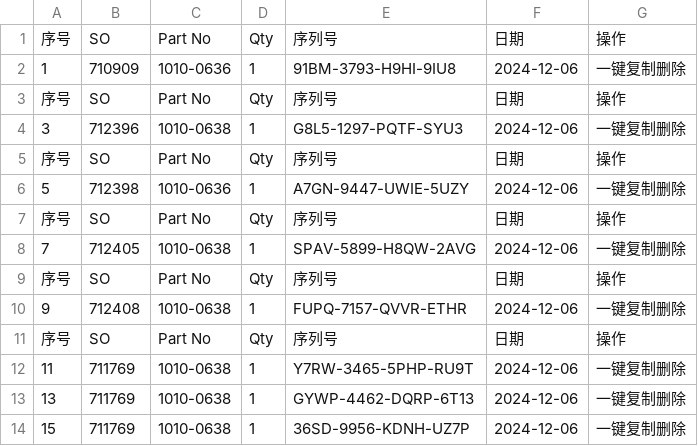
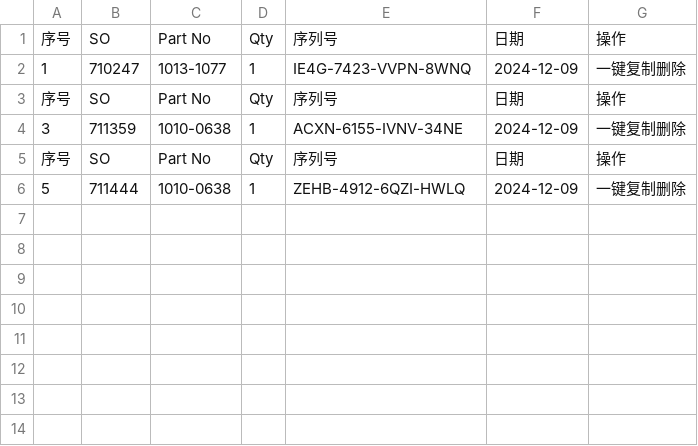
Before and after one commit to Ricky-cloud-star/Zenactcod, a CSV file: data/data.csv, drawn as a sheet.

Commit message:
Update data

```diff
--- a/data/data.csv
+++ b/data/data.csv
@@ -1,14 +1,6 @@
 序号,SO,Part No,Qty,序列号,日期,操作
-1,710909,1010-0636,1,91BM-3793-H9HI-9IU8,2024-12-06,一键复制删除
+1,710247,1013-1077,1,IE4G-7423-VVPN-8WNQ,2024-12-09,一键复制删除
 序号,SO,Part No,Qty,序列号,日期,操作
-3,712396,1010-0638,1,G8L5-1297-PQTF-SYU3,2024-12-06,一键复制删除
+3,711359,1010-0638,1,ACXN-6155-IVNV-34NE,2024-12-09,一键复制删除
 序号,SO,Part No,Qty,序列号,日期,操作
-5,712398,1010-0636,1,A7GN-9447-UWIE-5UZY,2024-12-06,一键复制删除
-序号,SO,Part No,Qty,序列号,日期,操作
-7,712405,1010-0638,1,SPAV-5899-H8QW-2AVG,2024-12-06,一键复制删除
-序号,SO,Part No,Qty,序列号,日期,操作
-9,712408,1010-0638,1,FUPQ-7157-QVVR-ETHR,2024-12-06,一键复制删除
-序号,SO,Part No,Qty,序列号,日期,操作
-11,711769,1010-0638,1,Y7RW-3465-5PHP-RU9T,2024-12-06,一键复制删除
-13,711769,1010-0638,1,GYWP-4462-DQRP-6T13,2024-12-06,一键复制删除
-15,711769,1010-0638,1,36SD-9956-KDNH-UZ7P,2024-12-06,一键复制删除
+5,711444,1010-0638,1,ZEHB-4912-6QZI-HWLQ,2024-12-09,一键复制删除
```
